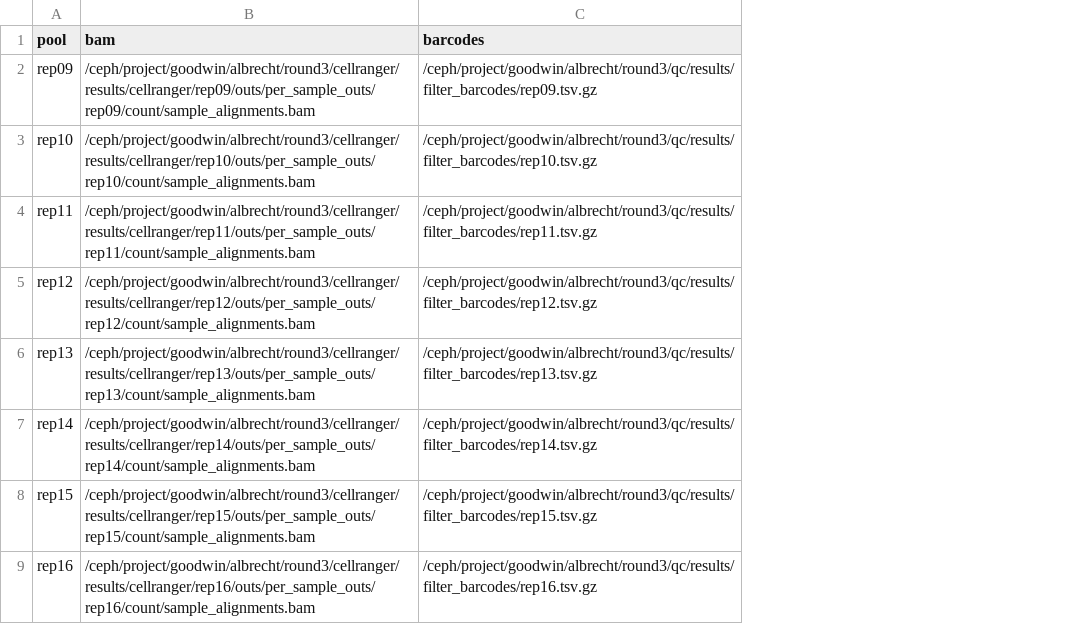
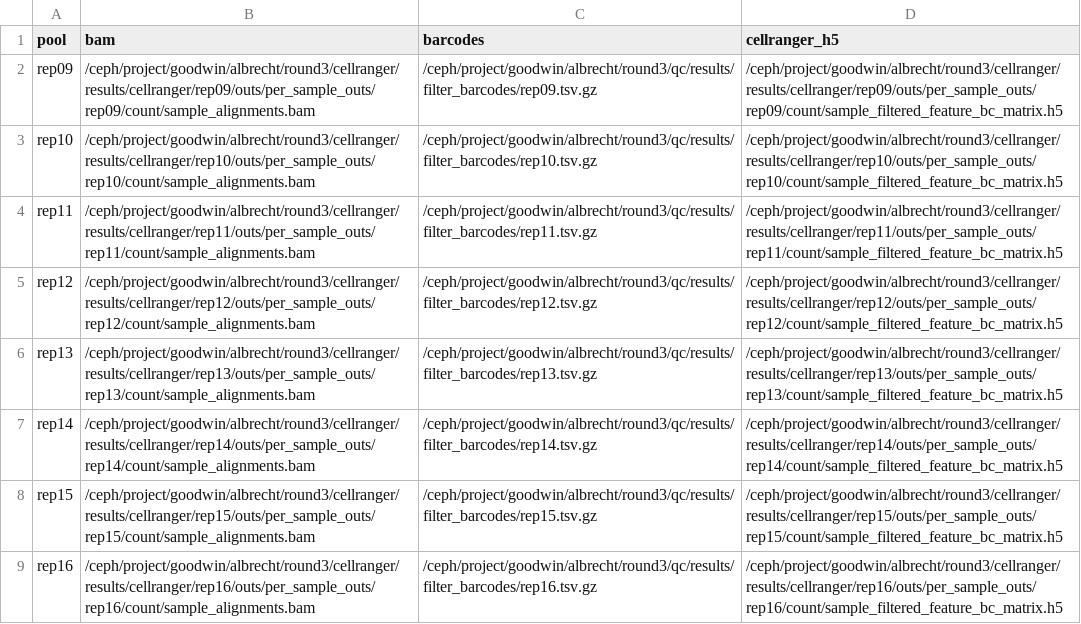
Before and after one commit to kevinrue/goodwin-midbrain-2026, a TSV file: round3/vireo_9to16/config/samples.tsv, drawn as a sheet; the diff names each change by its address in the sheet, - before the commit and + after, or states it on an @@ line.

Commit message:
add expression of rox2 to vireo report

```diff
--- a/round3/vireo_9to16/config/samples.tsv
+++ b/round3/vireo_9to16/config/samples.tsv
+column D (cellranger_h5), rows 2-9: /ceph/project/goodwin/albrecht/round3/cellranger/results/cellranger/rep09/outs/per_sample_outs/rep09/count/sample_filtered_feature_bc_matrix.h5 | /ceph/project/goodwin/albrecht/round3/cellranger/results/cellranger/rep10/outs/per_sample_outs/rep10/count/sample_filtered_feature_bc_matrix.h5 | /ceph/project/goodwin/albrecht/round3/cellranger/results/cellranger/rep11/outs/per_sample_outs/rep11/count/sample_filtered_feature_bc_matrix.h5 | /ceph/project/goodwin/albrecht/round3/cellranger/results/cellranger/rep12/outs/per_sample_outs/rep12/count/sample_filtered_feature_bc_matrix.h5 | /ceph/project/goodwin/albrecht/round3/cellranger/results/cellranger/rep13/outs/per_sample_outs/rep13/count/sample_filtered_feature_bc_matrix.h5 | /ceph/project/goodwin/albrecht/round3/cellranger/results/cellranger/rep14/outs/per_sample_outs/rep14/count/sample_filtered_feature_bc_matrix.h5 | /ceph/project/goodwin/albrecht/round3/cellranger/results/cellranger/rep15/outs/per_sample_outs/rep15/count/sample_filtered_feature_bc_matrix.h5 | /ceph/project/goodwin/albrecht/round3/cellranger/results/cellranger/rep16/outs/per_sample_outs/rep16/count/sample_filtered_feature_bc_matrix.h5
```
Also changed, not shown: round3/vireo_1to8/config/samples.tsv, 8 other files.
